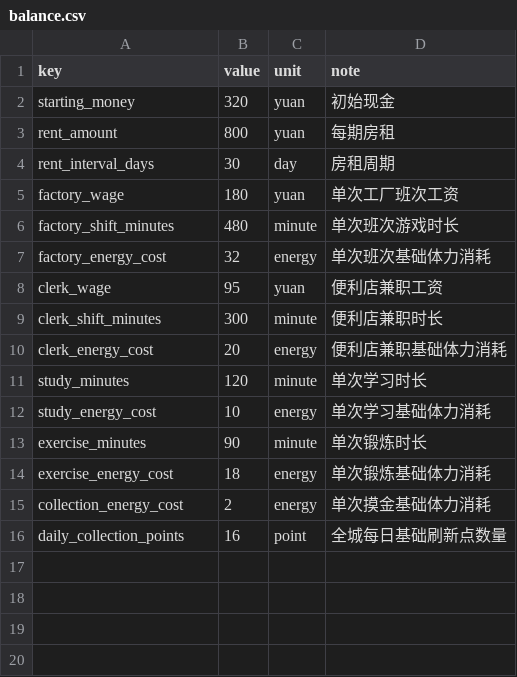
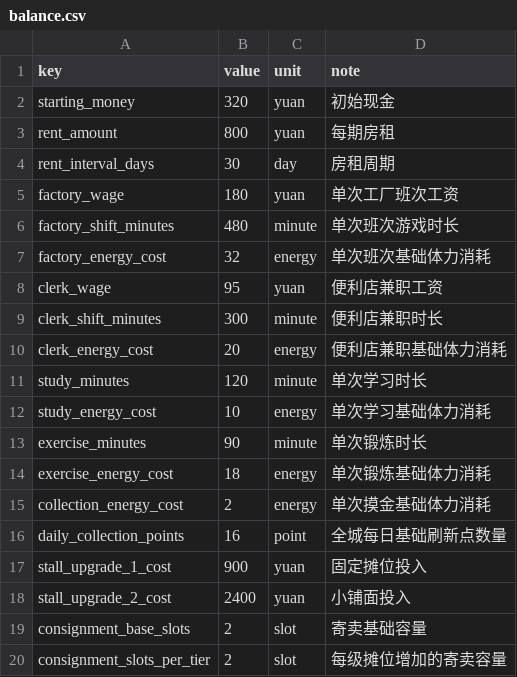
Before and after one commit to lina130/shenriji-kitchen-dev, a CSV file: data/balance.csv, drawn as a sheet; the diff names each change by its address in the sheet, - before the commit and + after, or states it on an @@ line.

```diff
--- a/data/balance.csv
+++ b/data/balance.csv
+row 17: stall_upgrade_1_cost | 900 | yuan | 固定摊位投入
+row 18: stall_upgrade_2_cost | 2400 | yuan | 小铺面投入
+row 19: consignment_base_slots | 2 | slot | 寄卖基础容量
+row 20: consignment_slots_per_tier | 2 | slot | 每级摊位增加的寄卖容量
```
Also changed, not shown: data/collectibles.csv, 34 other files.
